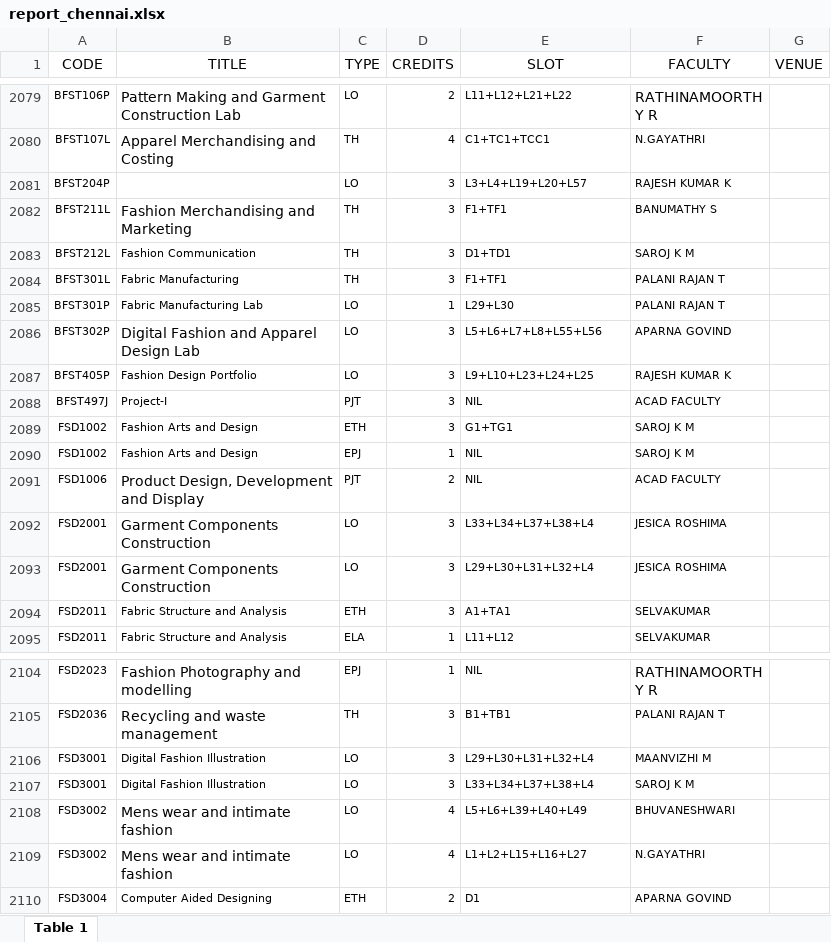
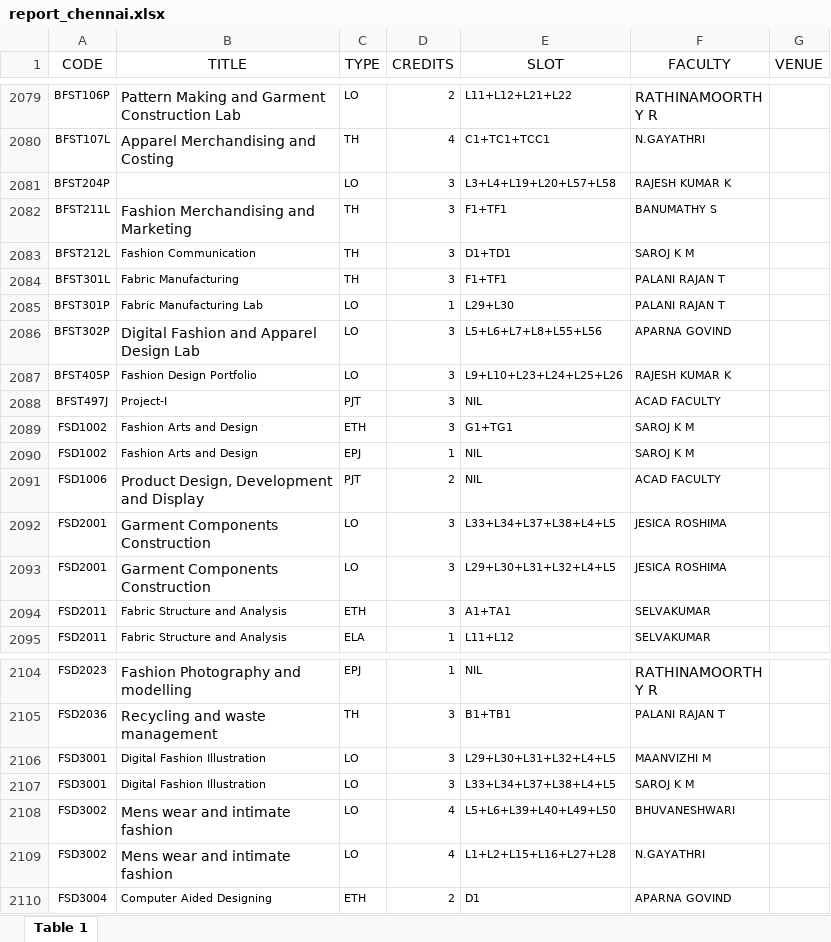
Before and after one commit to vatz88/FFCSonTheGo, an Excel workbook: util/report_chennai.xlsx, sheet Table 1, drawn as a sheet; only a part is shown, gaps mark what is left out; values as stored, in another font and other column widths than the file's, no borders; charts and pictures not drawn; the diff names each change by its address in the sheet, - before the commit and + after, or states it on an @@ line.

Commit message:
Updated Existing file
Updated Existing file by correcting the slots.

```diff
--- a/util/report_chennai.xlsx (sheet Table 1)
+++ b/util/report_chennai.xlsx (sheet Table 1)
-E2081 (SLOT): L3+L4+L19+L20+L57
+E2081 (SLOT): L3+L4+L19+L20+L57+L58
-E2087 (SLOT): L9+L10+L23+L24+L25
+E2087 (SLOT): L9+L10+L23+L24+L25+L26
-E2092 (SLOT): L33+L34+L37+L38+L4
+E2092 (SLOT): L33+L34+L37+L38+L4+L5
-E2093 (SLOT): L29+L30+L31+L32+L4
+E2093 (SLOT): L29+L30+L31+L32+L4+L5
-E2106 (SLOT): L29+L30+L31+L32+L4
+E2106 (SLOT): L29+L30+L31+L32+L4+L5
-E2107 (SLOT): L33+L34+L37+L38+L4
+E2107 (SLOT): L33+L34+L37+L38+L4+L5
-E2108 (SLOT): L5+L6+L39+L40+L49
+E2108 (SLOT): L5+L6+L39+L40+L49+L50
-E2109 (SLOT): L1+L2+L15+L16+L27
+E2109 (SLOT): L1+L2+L15+L16+L27+L28
```
